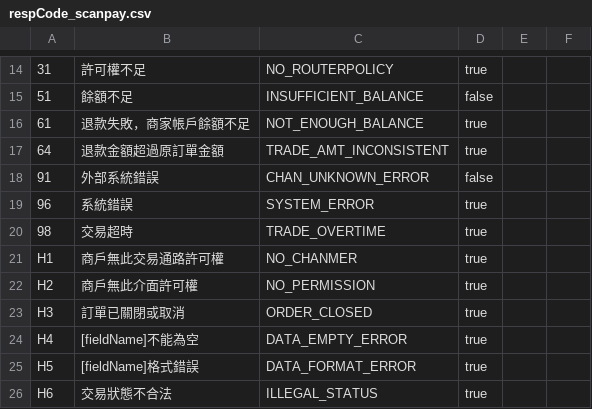
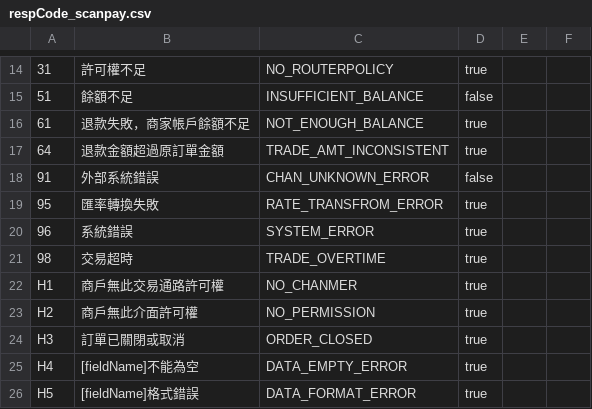
Before and after one commit to mamh-mixed/android-demos, a CSV file: data/respCode_scanpay.csv, drawn as a sheet; only a part is shown, gaps mark what is left out; the shorter side is filled out with more unchanged rows; the diff names each change by its address in the sheet, - before the commit and + after, or states it on an @@ line.

```diff
--- a/data/respCode_scanpay.csv
+++ b/data/respCode_scanpay.csv
+row 19: 95 | 匯率轉換失敗 | RATE_TRANSFROM_ERROR | true
```
Also changed, not shown: 10 other files.
